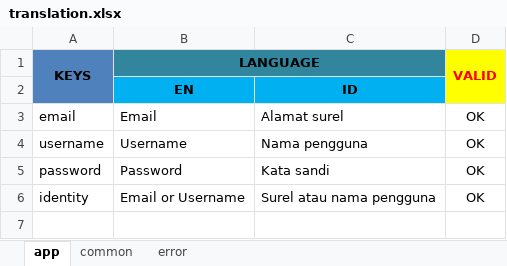
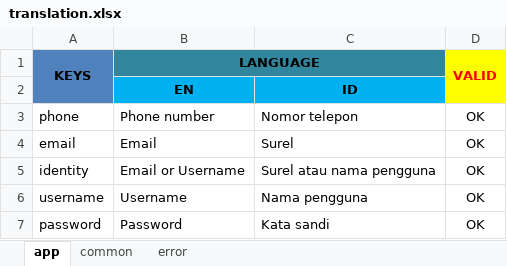
Before and after one commit to agoenks29D/PHPExcelJSONTranslator, an Excel workbook: translation.xlsx, sheet app, drawn as a sheet; values as stored, in another font and other column widths than the file's, no borders; conditional formats not drawn; addresses are those after the commit; the diff names each change by its address in the sheet, - before the commit and + after, or states it on an @@ line.

```diff
--- a/translation.xlsx (sheet app)
+++ b/translation.xlsx (sheet app)
+row 3: phone | Phone number | Nomor telepon | OK
-C4: Alamat surel
+C4: Surel
@@ row 6 moved to row 5: identity @@
```
Also changed, not shown: sheet error, formulas that keep their value.
